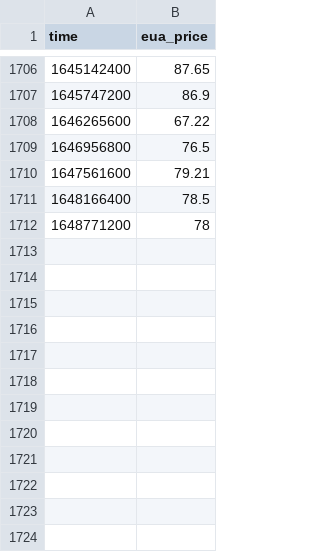
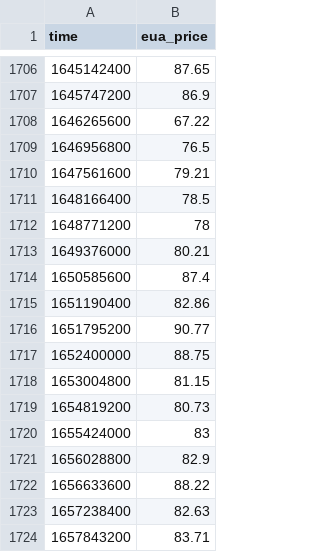
Before and after one commit to B-FfF/stadtwerk-mit-zukunft, a CSV file: _data/eua_price.csv, drawn as a sheet; only a part is shown, gaps mark what is left out.

Commit message:
Update latest EUA prices

```diff
--- a/_data/eua_price.csv
+++ b/_data/eua_price.csv
@@ -1712 +1712,13 @@ time,eua_price
 1648771200,78
+1649376000,80.21
+1650585600,87.4
+1651190400,82.86
+1651795200,90.77
+1652400000,88.75
+1653004800,81.15
+1654819200,80.73
+1655424000,83
+1656028800,82.9
+1656633600,88.22
+1657238400,82.63
+1657843200,83.71
```
